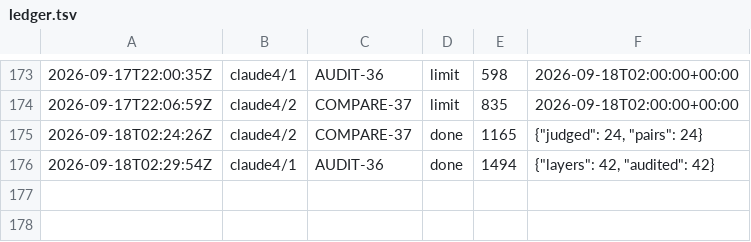
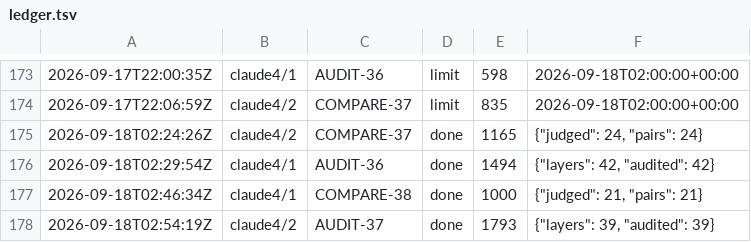
Before and after one commit to CBirkbeck/tauceti-explorer, a TSV file: research/blueprint/ledger.tsv, drawn as a sheet; only a part is shown, gaps mark what is left out.

```diff
--- a/research/blueprint/ledger.tsv
+++ b/research/blueprint/ledger.tsv
@@ -176 +176,3 @@
 2026-09-18T02:29:54Z	claude4/1	AUDIT-36	done	1494	{"layers": 42, "audited": 42}
+2026-09-18T02:46:34Z	claude4/1	COMPARE-38	done	1000	{"judged": 21, "pairs": 21}
+2026-09-18T02:54:19Z	claude4/2	AUDIT-37	done	1793	{"layers": 39, "audited": 39}
```
Also changed, not shown: 4 other files.
